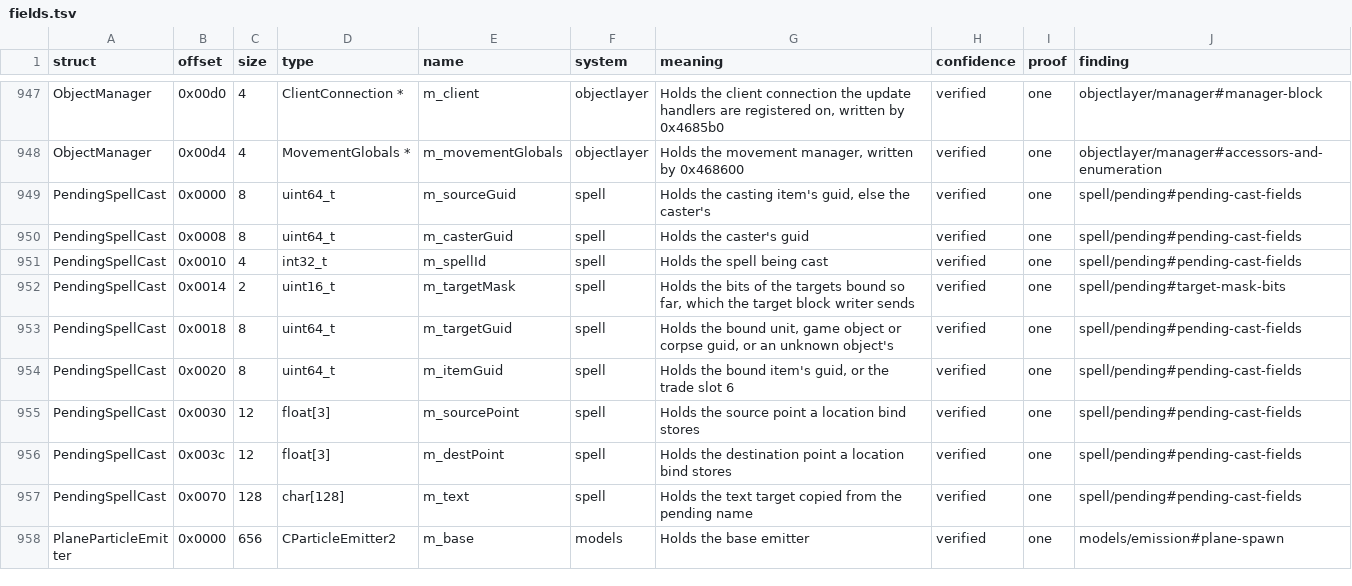
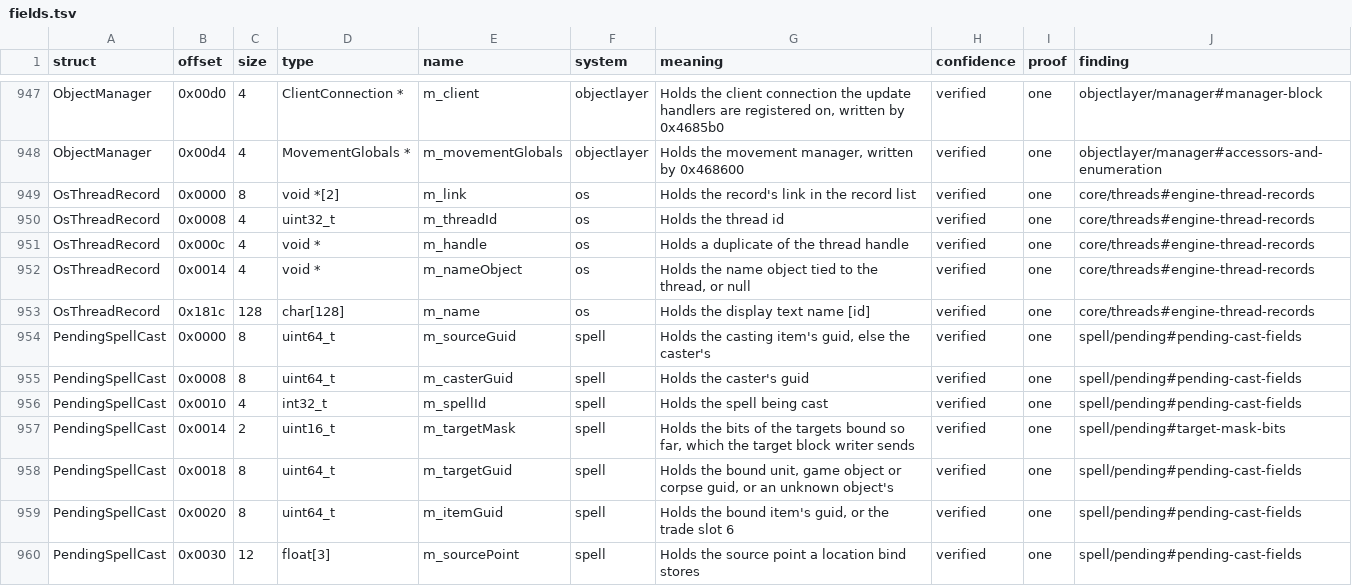
Before and after one commit to samwhosung/benilla-re, a TSV file: symbols/fields.tsv, drawn as a sheet; only a part is shown, gaps mark what is left out; the shorter side is filled out with more unchanged rows; the diff names each change by its address in the sheet, - before the commit and + after, or states it on an @@ line.

```diff
--- a/symbols/fields.tsv
+++ b/symbols/fields.tsv
+row 949: OsThreadRecord | 0x0000 | 8 | void *[2] | m_link | os | Holds the record's link in the record list | verified | one | core/threads#engine-thread-records
+row 950: OsThreadRecord | 0x0008 | 4 | uint32_t | m_threadId | os | Holds the thread id | verified | one | core/threads#engine-thread-records
+row 951: OsThreadRecord | 0x000c | 4 | void * | m_handle | os | Holds a duplicate of the thread handle | verified | one | core/threads#engine-thread-records
+row 952: OsThreadRecord | 0x0014 | 4 | void * | m_nameObject | os | Holds the name object tied to the thread, or null | verified | one | core/threads#engine-thread-records
+row 953: OsThreadRecord | 0x181c | 128 | char[128] | m_name | os | Holds the display text name [id] | verified | one | core/threads#engine-thread-records
```
Also changed, not shown: symbols/globals.tsv, symbols/structs.tsv, 2 other files.
